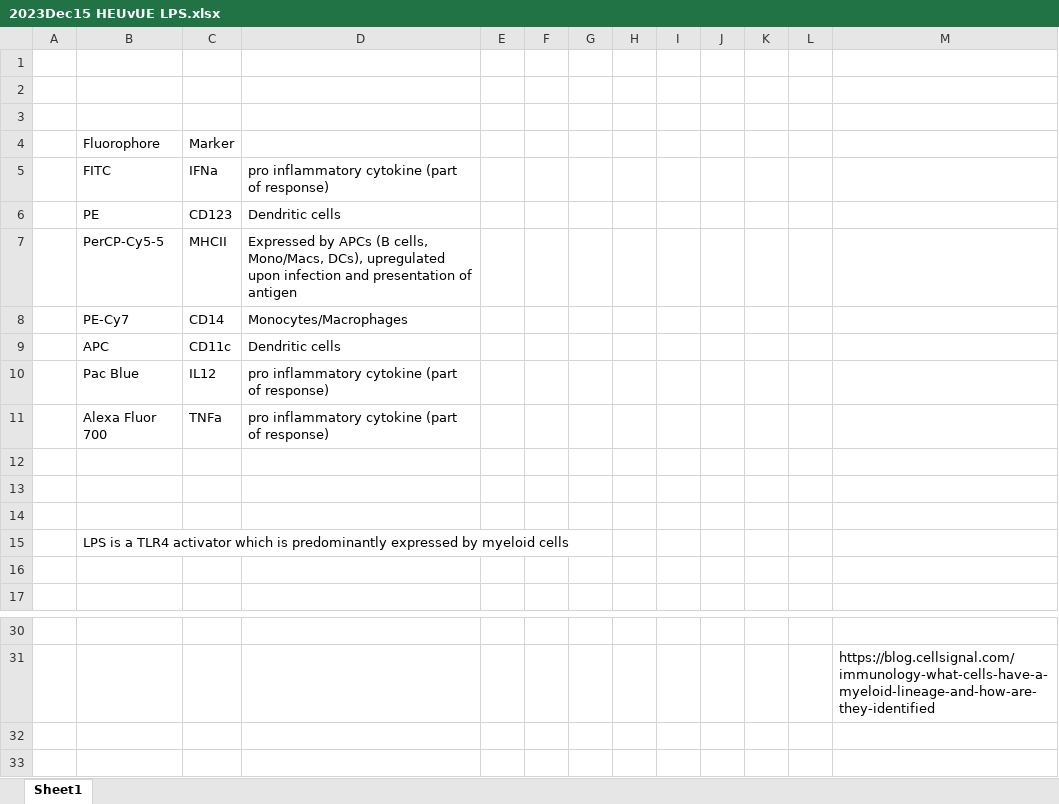
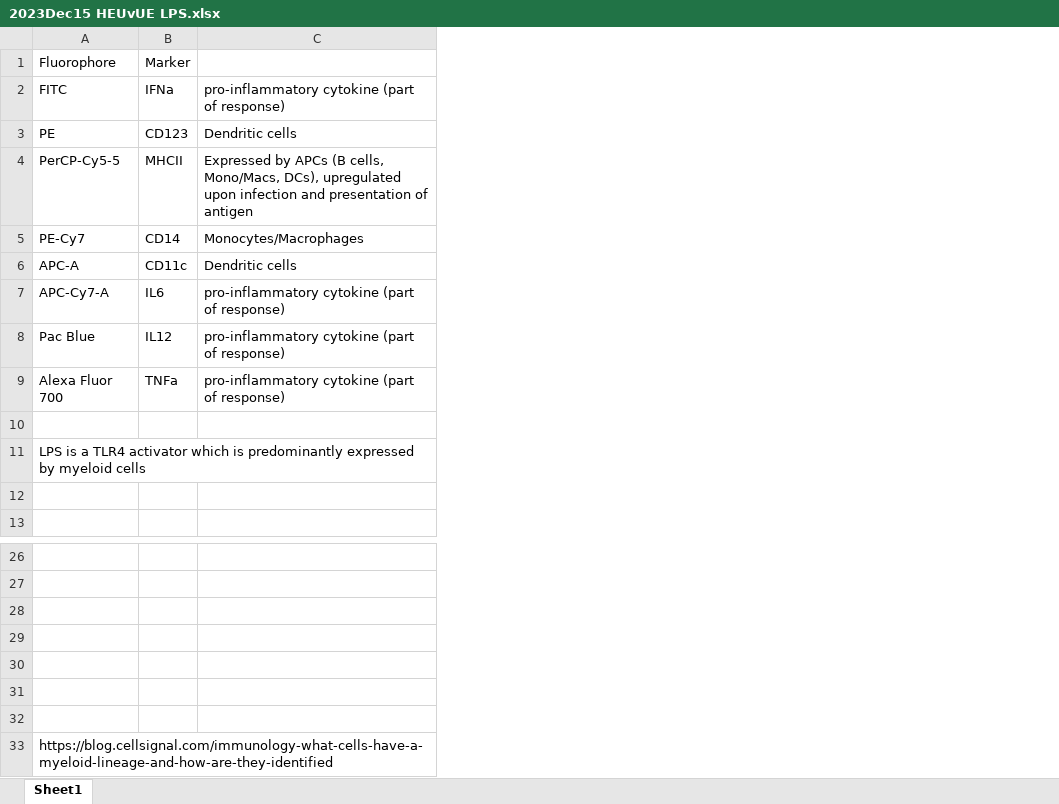
Before and after one commit to sargdavid/flow_cytometry, an Excel workbook: Docs/From Maggie/2023Dec15 HEUvUE LPS.xlsx, sheet Sheet1, drawn as a sheet; only a part is shown, gaps mark what is left out; values as stored, in another font and other column widths than the file's, no borders; charts and pictures not drawn; removed rows and columns are numbered as before the commit, all else as after; the diff names each change by its address in the sheet, - before the commit and + after, or states it on an @@ line.

```diff
--- a/Docs/From Maggie/2023Dec15 HEUvUE LPS.xlsx (sheet Sheet1)
+++ b/Docs/From Maggie/2023Dec15 HEUvUE LPS.xlsx (sheet Sheet1)
-column A, empty
-column E, empty
-column F, empty
-column G, empty
-column H, empty
-column I, empty
-column J, empty
-column K, empty
-column L, empty
-column M, row 31: https://blog.cellsignal.com/immunology-what-cells-have-a-myeloid-lineage-and-how-are-they-identified
-row 1: (empty)
-row 2: (empty)
-row 3: (empty)
-C2: pro inflammatory cytokine (part of response)
+C2: pro-inflammatory cytokine (part of response)
-A6: APC
+A6: APC-A
+row 7: APC-Cy7-A | IL6 | pro-inflammatory cytokine (part of response)
-C8:C9: pro inflammatory cytokine (part of response)
+C8:C9: pro-inflammatory cytokine (part of response)
-row 12: (empty)
-row 13: (empty)
+row 28: (empty)
+row 29: (empty)
+row 30: (empty)
+row 31: (empty)
+row 32: (empty)
+row 33: https://blog.cellsignal.com/immunology-what-cells-have-a-myeloid-lineage-and-how-are-they-identified
```
Also changed, not shown: charts or pictures, Docs/2023Dec15 HEUvUE LPS From Maggie 12152023.xlsx, 9 other files.
